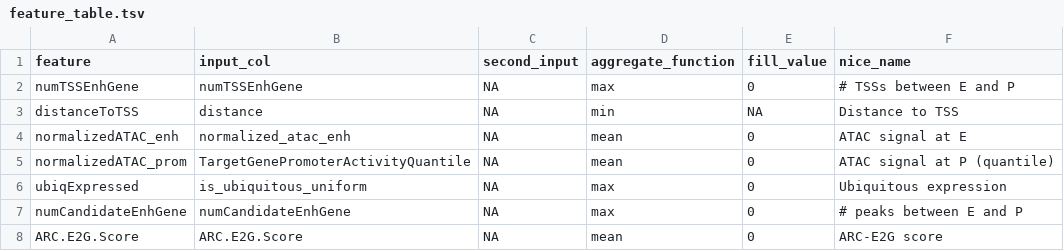
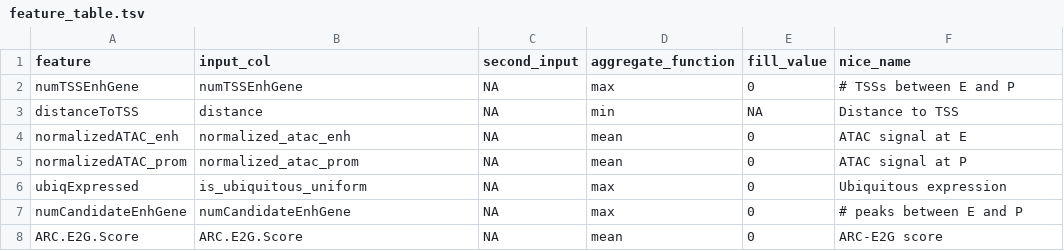
Before and after one commit to EngreitzLab/sc-E2G, a TSV file: models/multiome_7features/feature_table.tsv, drawn as a sheet.

Commit message:
update model feature tables

```diff
--- a/models/multiome_7features/feature_table.tsv
+++ b/models/multiome_7features/feature_table.tsv
@@ -4,3 +4,3 @@ distanceToTSS	distance	NA	min	NA	Distance to TSS
 normalizedATAC_enh	normalized_atac_enh	NA	mean	0	ATAC signal at E
-normalizedATAC_prom	TargetGenePromoterActivityQuantile	NA	mean	0	ATAC signal at P (quantile)
+normalizedATAC_prom	normalized_atac_prom	NA	mean	0	ATAC signal at P
 ubiqExpressed	is_ubiquitous_uniform	NA	max	0	Ubiquitous expression
```
Also changed, not shown: models/scATAC_6features/feature_table.tsv.
